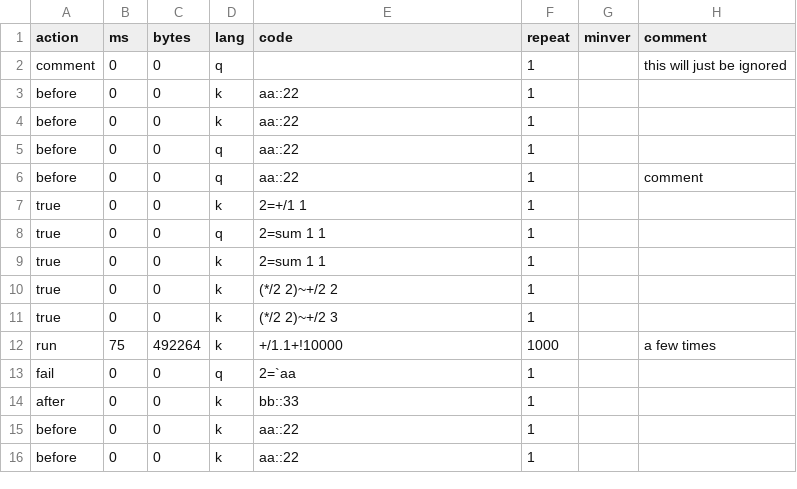
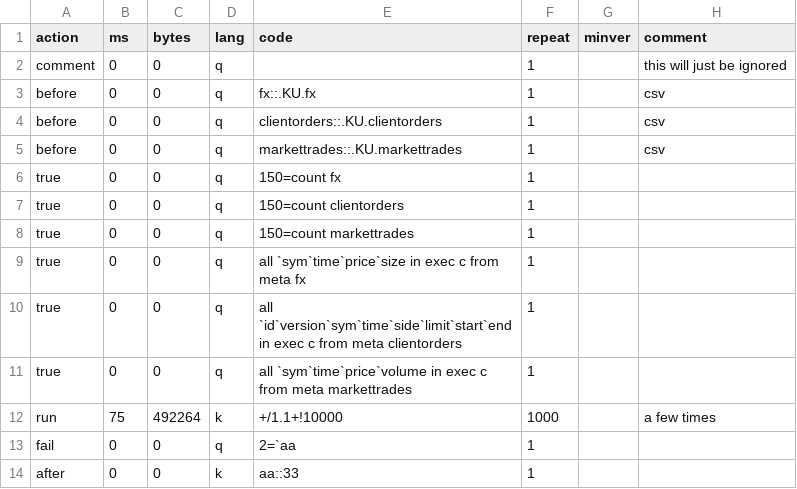
Before and after one commit to paulyd82/HSBC, a CSV file: unitTests/tests.csv, drawn as a sheet.

```diff
--- a/unitTests/tests.csv
+++ b/unitTests/tests.csv
@@ -2,15 +2,13 @@ action,ms,bytes,lang,code,repeat,minver,comment
 comment,0,0,q,,1,,this will just be ignored
-before,0,0,k,aa::22,1,,
-before,0,0,k,aa::22,1,,
-before,0,0,q,aa::22,1,,
-before,0,0,q,aa::22,1,,comment
-true,0,0,k,2=+/1 1,1,,
-true,0,0,q,2=sum 1 1,1,,
-true,0,0,k,2=sum 1 1,1,,
-true,0,0,k,(*/2 2)~+/2 2,1,,
-true,0,0,k,(*/2 2)~+/2 3,1,,
+before,0,0,q,fx::.KU.fx,1,,csv
+before,0,0,q,clientorders::.KU.clientorders,1,,csv
+before,0,0,q,markettrades::.KU.markettrades,1,,csv
+true,0,0,q,150=count fx,1,,
+true,0,0,q,150=count clientorders,1,,
+true,0,0,q,150=count markettrades,1,,
+true,0,0,q,all `sym`time`price`size in exec c from meta fx,1,,
+true,0,0,q,all `id`version`sym`time`side`limit`start`end in exec c from meta clientorders,1,,
+true,0,0,q,all `sym`time`price`volume in exec c from meta markettrades,1,,
 run,75,492264,k,+/1.1+!10000,1000,,a few times
 fail,0,0,q,2=`aa,1,,
-after,0,0,k,bb::33,1,,
-before,0,0,k,aa::22,1,,
-before,0,0,k,aa::22,1,,
+after,0,0,k,aa::33,1,,
```
Also changed, not shown: 5 other files.
